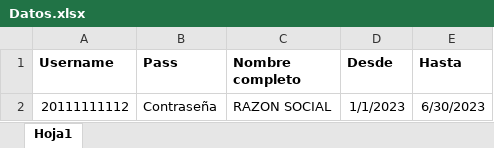
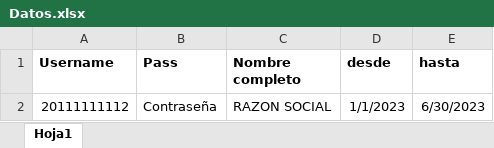
Before and after one commit to Ferto1/AFIP-Descarga-FC-Extraccion-Datos, an Excel workbook: Datos.xlsx, sheet Hoja1, drawn as a sheet; values as stored, in another font and other column widths than the file's, no borders; the diff names each change by its address in the sheet, - before the commit and + after, or states it on an @@ line.

Commit message:
Add files via upload

```diff
--- a/Datos.xlsx (sheet Hoja1)
+++ b/Datos.xlsx (sheet Hoja1)
-D1: Desde
+D1: desde
-E1: Hasta
+E1: hasta
```
